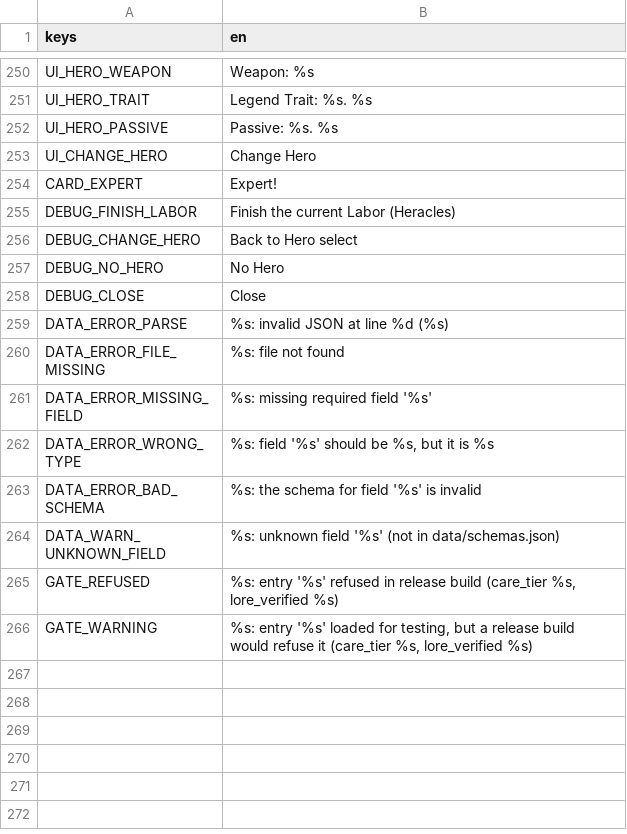
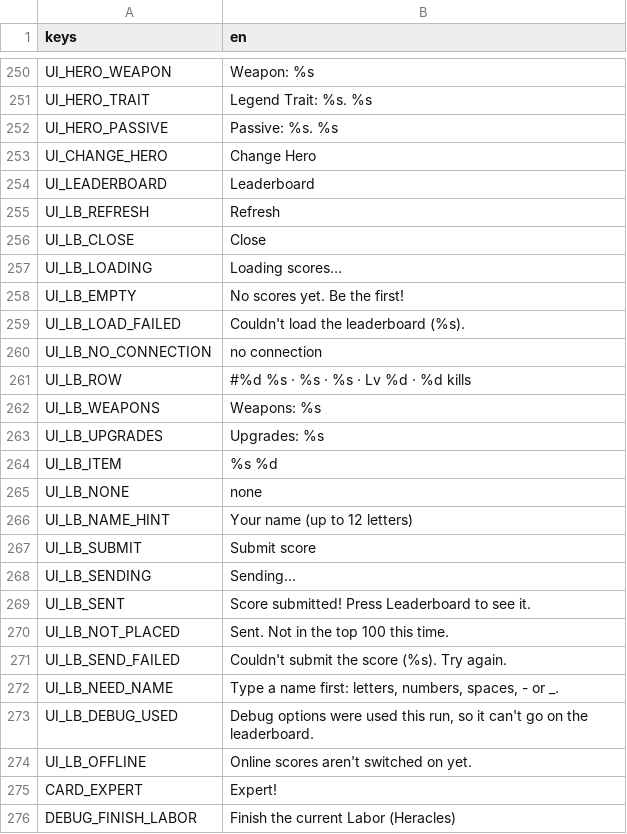
Before and after one commit to Zephino/Mythriven, a CSV file: localization/text.csv, drawn as a sheet; only a part is shown, gaps mark what is left out; the shorter side is filled out with more unchanged rows; the diff names each change by its address in the sheet, - before the commit and + after, or states it on an @@ line.

```diff
--- a/localization/text.csv
+++ b/localization/text.csv
+row 254: UI_LEADERBOARD | Leaderboard
+row 255: UI_LB_REFRESH | Refresh
+row 256: UI_LB_CLOSE | Close
+row 257: UI_LB_LOADING | Loading scores…
+row 258: UI_LB_EMPTY | No scores yet. Be the first!
+row 259: UI_LB_LOAD_FAILED | Couldn't load the leaderboard (%s).
+row 260: UI_LB_NO_CONNECTION | no connection
+row 261: UI_LB_ROW | #%d %s · %s · %s · Lv %d · %d kills
+row 262: UI_LB_WEAPONS | Weapons: %s
+row 263: UI_LB_UPGRADES | Upgrades: %s
+row 264: UI_LB_ITEM | %s %d
+row 265: UI_LB_NONE | none
+row 266: UI_LB_NAME_HINT | Your name (up to 12 letters)
+row 267: UI_LB_SUBMIT | Submit score
+row 268: UI_LB_SENDING | Sending…
+row 269: UI_LB_SENT | Score submitted! Press Leaderboard to see it.
+row 270: UI_LB_NOT_PLACED | Sent. Not in the top 100 this time.
+row 271: UI_LB_SEND_FAILED | Couldn't submit the score (%s). Try again.
+row 272: UI_LB_NEED_NAME | Type a name first: letters, numbers, spaces, - or _.
+row 273: UI_LB_DEBUG_USED | Debug options were used this run, so it can't go on the leaderboard.
+row 274: UI_LB_OFFLINE | Online scores aren't switched on yet.
```
Also changed, not shown: 32 other files.
